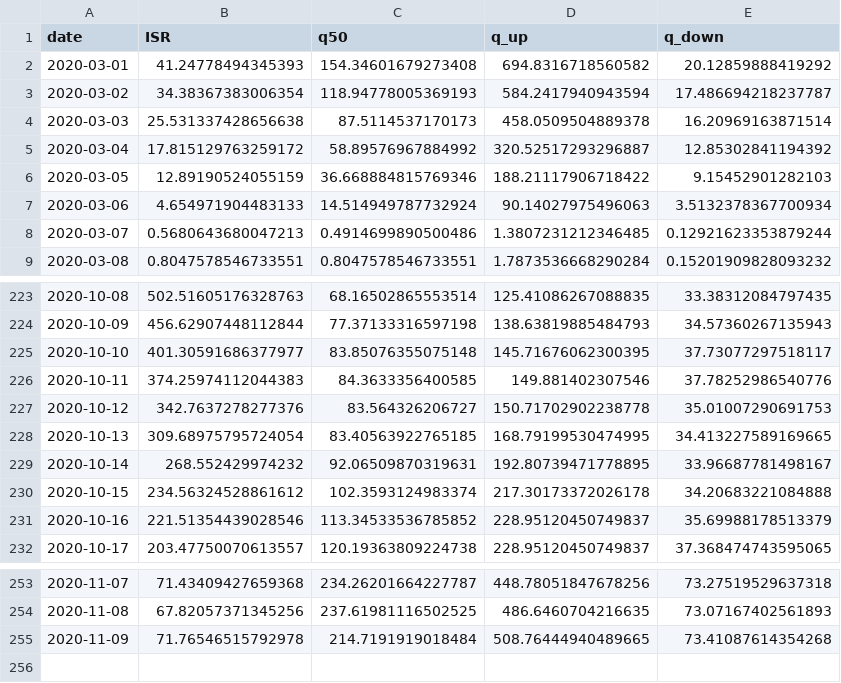
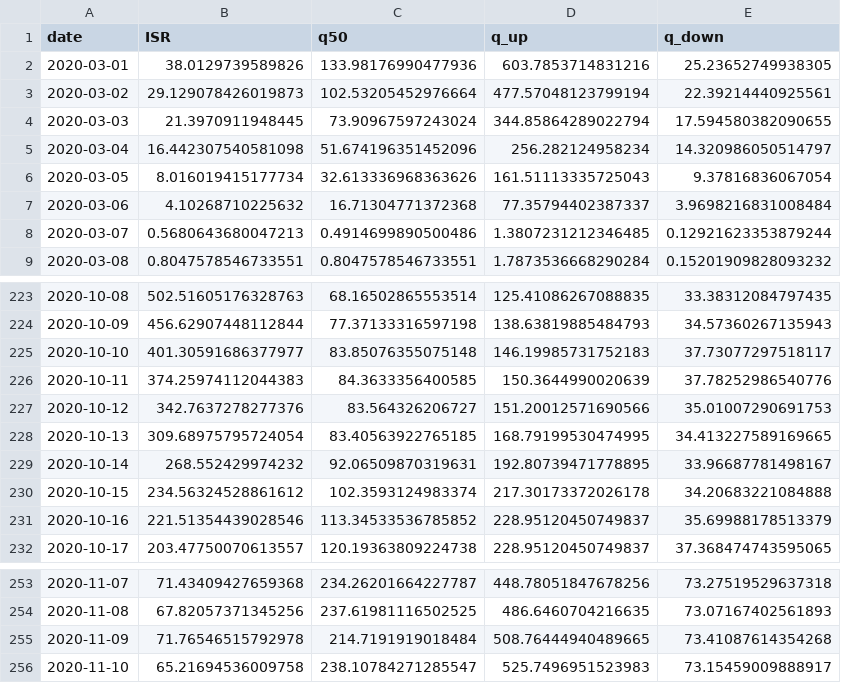
Before and after one commit to itamarcaspi/oecd-rep-num, a CSV file: output/oecd-cases.csv, drawn as a sheet; only a part is shown, gaps mark what is left out.

```diff
--- a/output/oecd-cases.csv
+++ b/output/oecd-cases.csv
@@ -1,8 +1,8 @@
 date,ISR,q50,q_up,q_down
-2020-03-01,41.24778494345393,154.34601679273408,694.8316718560582,20.12859888419292
-2020-03-02,34.38367383006354,118.94778005369193,584.2417940943594,17.486694218237787
-2020-03-03,25.531337428656638,87.5114537170173,458.0509504889378,16.20969163871514
-2020-03-04,17.815129763259172,58.89576967884992,320.52517293296887,12.85302841194392
-2020-03-05,12.89190524055159,36.668884815769346,188.21117906718422,9.15452901282103
-2020-03-06,4.654971904483133,14.514949787732924,90.14027975496063,3.5132378367700934
+2020-03-01,38.0129739589826,133.98176990477936,603.7853714831216,25.23652749938305
+2020-03-02,29.129078426019873,102.53205452976664,477.57048123799194,22.39214440925561
+2020-03-03,21.3970911948445,73.90967597243024,344.85864289022794,17.594580382090655
+2020-03-04,16.442307540581098,51.674196351452096,256.282124958234,14.320986050514797
+2020-03-05,8.016019415177734,32.613336968363626,161.51113335725043,9.37816836067054
+2020-03-06,4.10268710225632,16.71304771372368,77.35794402387337,3.9698216831008484
 2020-03-07,0.5680643680047213,0.4914699890500486,1.3807231212346485,0.12921623353879244
@@ -224,5 +224,5 @@ date,ISR,q50,q_up,q_down
 2020-10-09,456.62907448112844,77.37133316597198,138.63819885484793,34.57360267135943
-2020-10-10,401.30591686377977,83.85076355075148,145.71676062300395,37.73077297518117
-2020-10-11,374.25974112044383,84.3633356400585,149.881402307546,37.78252986540776
-2020-10-12,342.7637278277376,83.564326206727,150.71702902238778,35.01007290691753
+2020-10-10,401.30591686377977,83.85076355075148,146.19985731752183,37.73077297518117
+2020-10-11,374.25974112044383,84.3633356400585,150.3644990020639,37.78252986540776
+2020-10-12,342.7637278277376,83.564326206727,151.20012571690566,35.01007290691753
 2020-10-13,309.68975795724054,83.40563922765185,168.79199530474995,34.413227589169665
@@ -255 +255,2 @@ date,ISR,q50,q_up,q_down
 2020-11-09,71.76546515792978,214.7191919018484,508.76444940489665,73.41087614354268
+2020-11-10,65.21694536009758,238.10784271285547,525.7496951523983,73.15459009888917
```
Also changed, not shown: output/oecd-rep-num.csv, output/oecd-test.csv, 1 other file.
